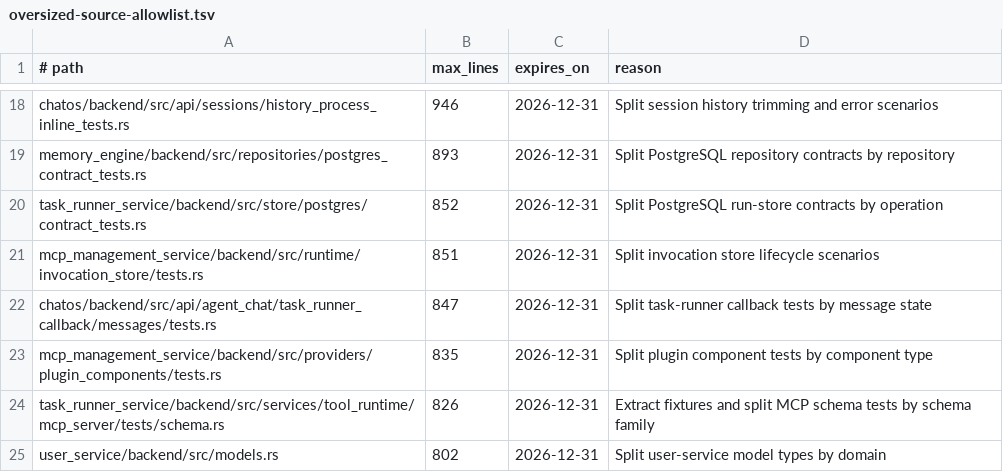
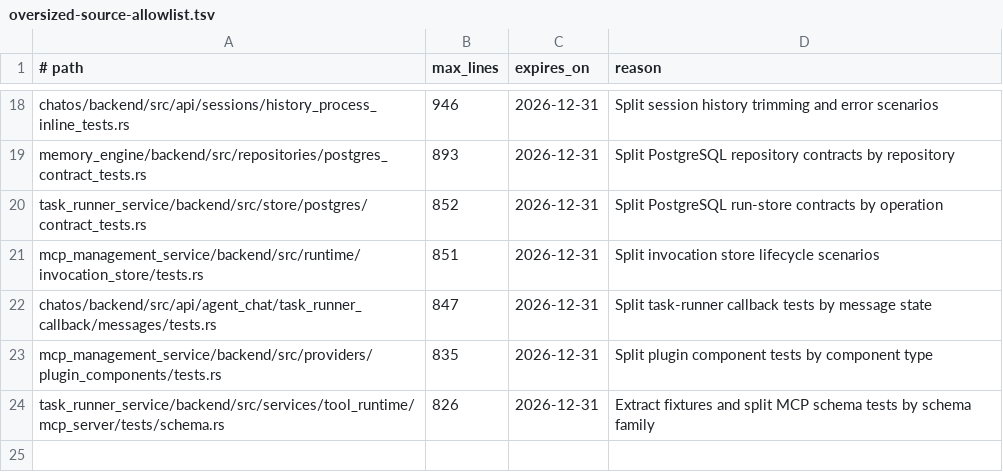
Before and after one commit to leeoohoo/chatos_rs, a TSV file: scripts/oversized-source-allowlist.tsv, drawn as a sheet; only a part is shown, gaps mark what is left out.

Commit message:
refactor(user-service): split model tests

```diff
--- a/scripts/oversized-source-allowlist.tsv
+++ b/scripts/oversized-source-allowlist.tsv
@@ -24,2 +24 @@ mcp_management_service/backend/src/providers/plugin_components/tests.rs	835	2026
 task_runner_service/backend/src/services/tool_runtime/mcp_server/tests/schema.rs	826	2026-12-31	Extract fixtures and split MCP schema tests by schema family
-user_service/backend/src/models.rs	802	2026-12-31	Split user-service model types by domain
```
Also changed, not shown: 3 other files.
